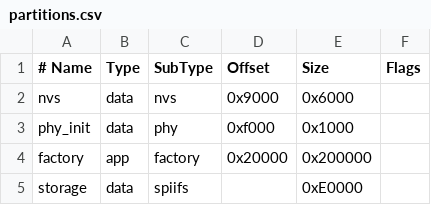
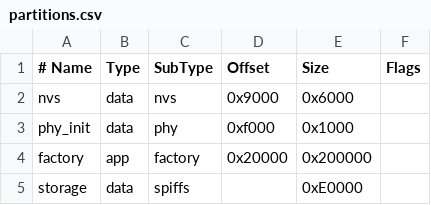
Before and after one commit to nicode3141/esp-wifi-webserver, a CSV file: partitions.csv, drawn as a sheet.

```diff
--- a/partitions.csv
+++ b/partitions.csv
@@ -4,2 +4,2 @@ phy_init,   data, phy,      0xf000,   0x1000,
 factory,    app,  factory,  0x20000,  0x200000,
-storage,    data, spiifs,          ,  0xE0000,
+storage,    data, spiffs,          ,  0xE0000,
```
Also changed, not shown: 4 other files.
